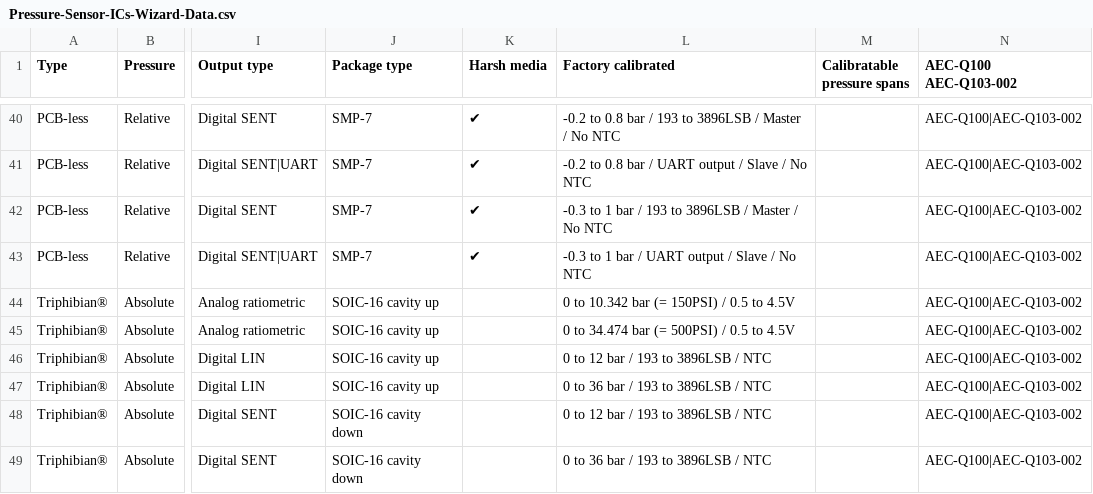
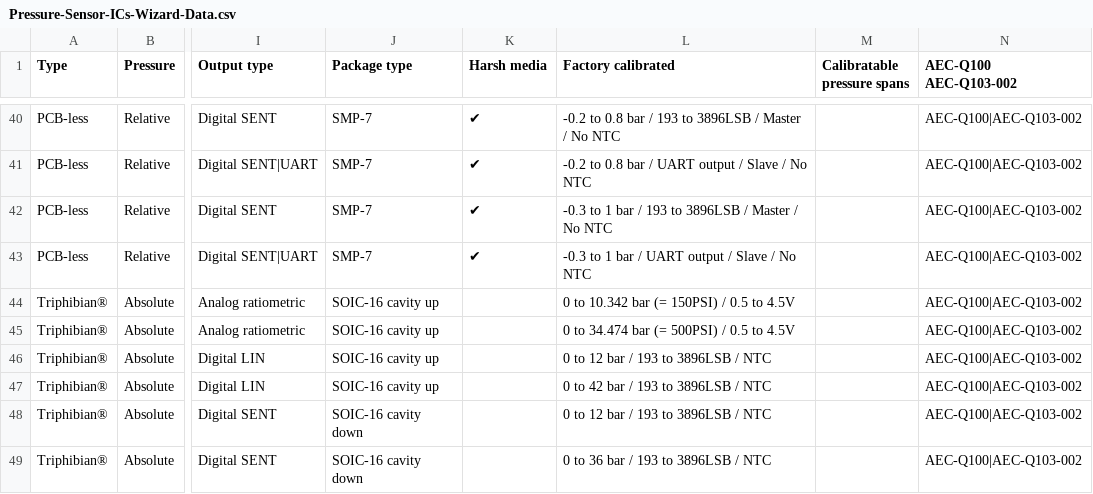
Before and after one commit to MelexisBC/Wizard--Pressure-Sensor-ICs-Data, a CSV file: Pressure-Sensor-ICs-Wizard-Data.csv, drawn as a sheet; only a part is shown, gaps mark what is left out; the diff names each change by its address in the sheet, - before the commit and + after, or states it on an @@ line.

Commit message:
Wizard - Pressure sensor ICs - Google sheet updated

```diff
--- a/Pressure-Sensor-ICs-Wizard-Data.csv
+++ b/Pressure-Sensor-ICs-Wizard-Data.csv
-L47 (Factory calibrated): 0 to 36 bar / 193 to 3896LSB / NTC
+L47 (Factory calibrated): 0 to 42 bar / 193 to 3896LSB / NTC
```
